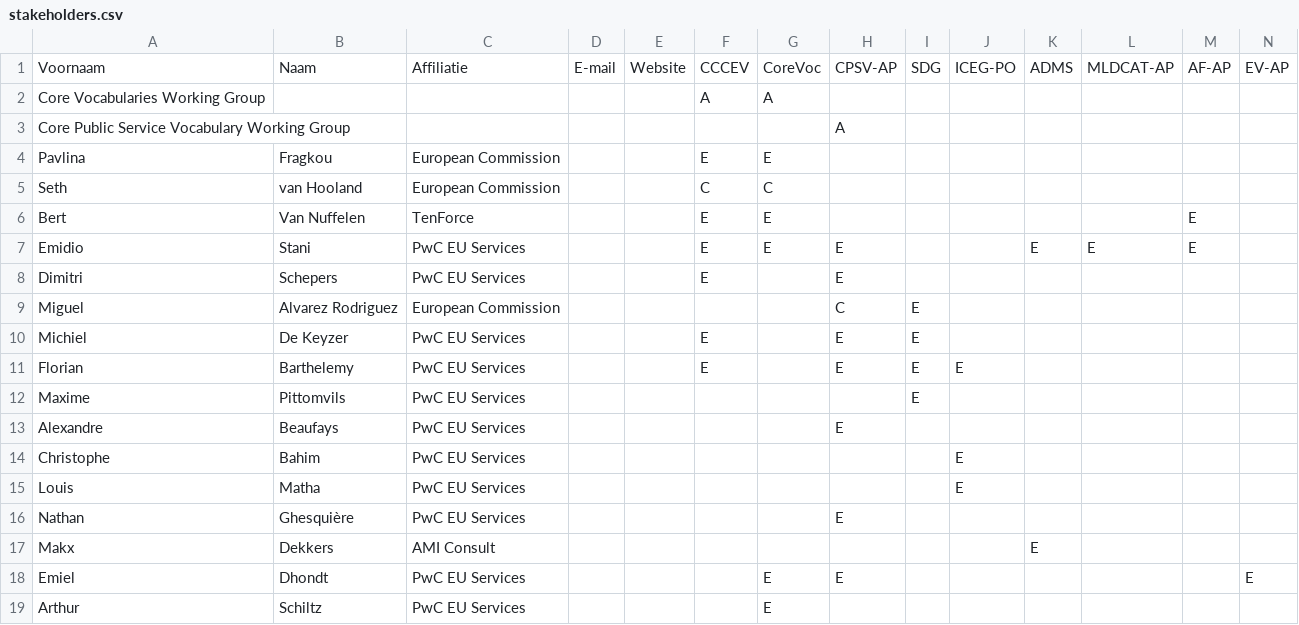
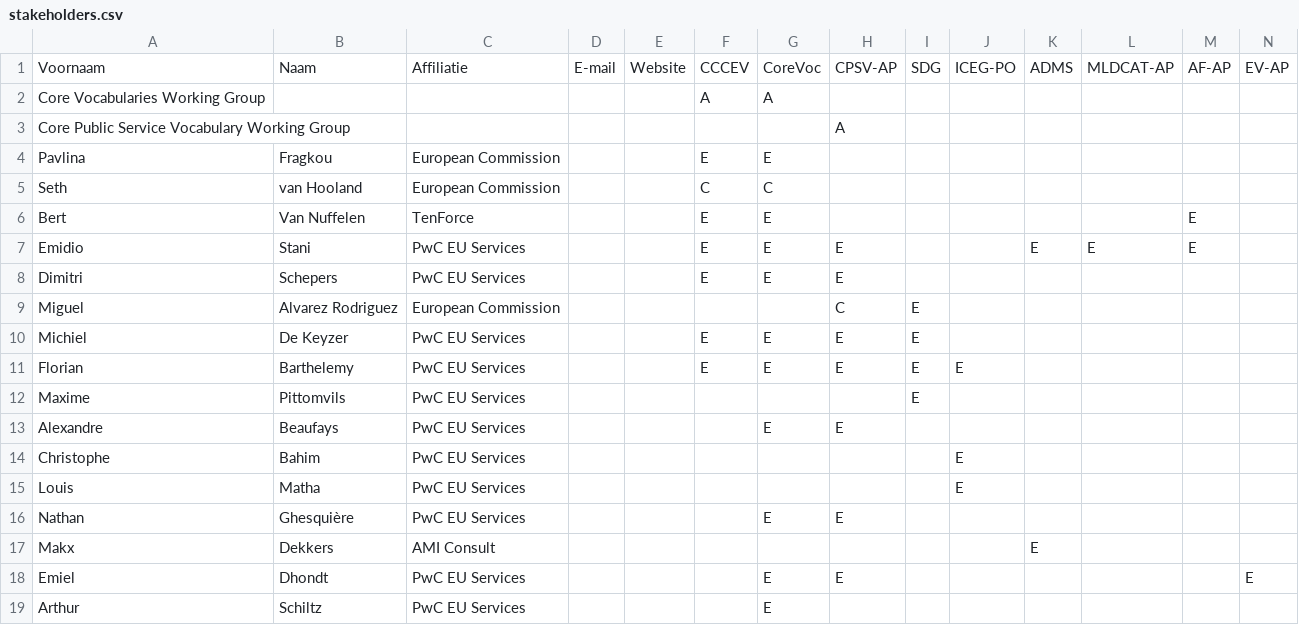
Before and after one commit to SEMICeu/uri.semic.eu-thema, a CSV file: stakeholders.csv, drawn as a sheet.

```diff
--- a/stakeholders.csv
+++ b/stakeholders.csv
@@ -7,11 +7,11 @@ Bert;Van Nuffelen;TenForce;;;E;E;;;;;;E;
 Emidio;Stani;PwC EU Services;;;E;E;E;;;E;E;E;
-Dimitri;Schepers;PwC EU Services;;;E;;E;;;;;;
+Dimitri;Schepers;PwC EU Services;;;E;E;E;;;;;;
 Miguel;Alvarez Rodriguez;European Commission;;;;;C;E;;;;;
-Michiel;De Keyzer;PwC EU Services;;;E;;E;E;;;;;
-Florian;Barthelemy;PwC EU Services;;;E;;E;E;E;;;;
+Michiel;De Keyzer;PwC EU Services;;;E;E;E;E;;;;;
+Florian;Barthelemy;PwC EU Services;;;E;E;E;E;E;;;;
 Maxime;Pittomvils;PwC EU Services;;;;;;E;;;;;
-Alexandre;Beaufays;PwC EU Services;;;;;E;;;;;;
+Alexandre;Beaufays;PwC EU Services;;;;E;E;;;;;;
 Christophe;Bahim;PwC EU Services;;;;;;;E;;;;
 Louis;Matha;PwC EU Services;;;;;;;E;;;;
-Nathan;Ghesquière;PwC EU Services;;;;;E;;;;;;
+Nathan;Ghesquière;PwC EU Services;;;;E;E;;;;;;
 Makx;Dekkers;AMI Consult;;;;;;;;E;;;
```
Also changed, not shown: 3 other files.
